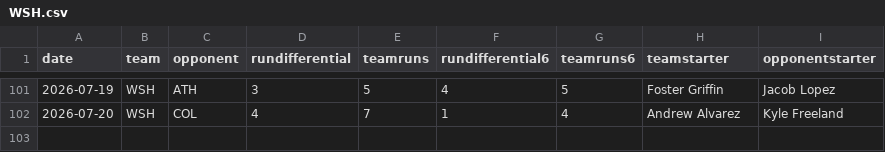
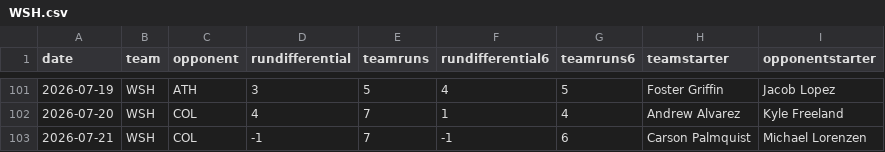
Before and after one commit to fantasy-toolz/mlb-predictions, a CSV file: data/2026/teams/WSH.csv, drawn as a sheet; only a part is shown, gaps mark what is left out.

```diff
--- a/data/2026/teams/WSH.csv
+++ b/data/2026/teams/WSH.csv
@@ -102 +102,2 @@ date,team,opponent,rundifferential,teamruns,rundifferential6,teamruns6,teamstart
 2026-07-20,WSH,COL,4,7,1,4,Andrew Alvarez,Kyle Freeland
+2026-07-21,WSH,COL,-1,7,-1,6,Carson Palmquist,Michael Lorenzen
```
Also changed, not shown: data/2026/teams/COL.csv, data/2026/teams/DET.csv, 27 other files.
